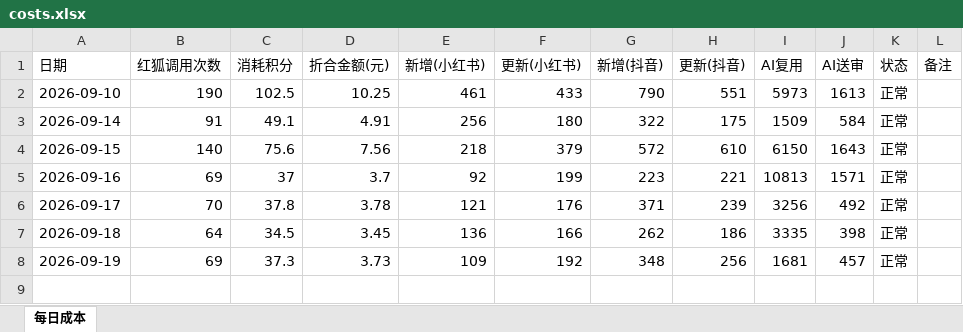
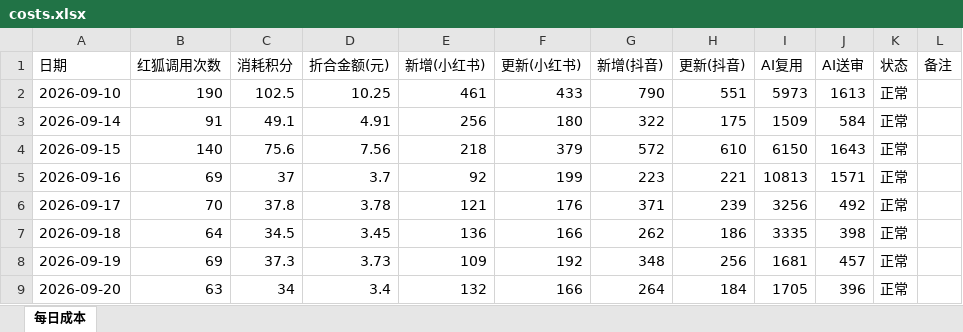
Before and after one commit to nomasterpiecenow/xhs-tracker, an Excel workbook: costs.xlsx, sheet 每日成本, drawn as a sheet; values as stored, in another font and other column widths than the file's, no borders; the diff names each change by its address in the sheet, - before the commit and + after, or states it on an @@ line.

```diff
--- a/costs.xlsx (sheet 每日成本)
+++ b/costs.xlsx (sheet 每日成本)
+row 9: 2026-09-20 | 63 | 34 | 3.4 | 132 | 166 | 264 | 184 | 1705 | 396 | 正常
```
Also changed, not shown: 2 other files.
